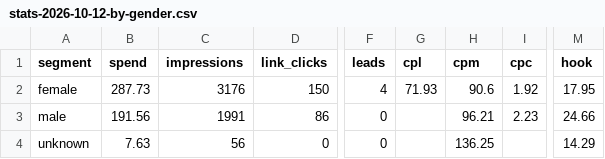
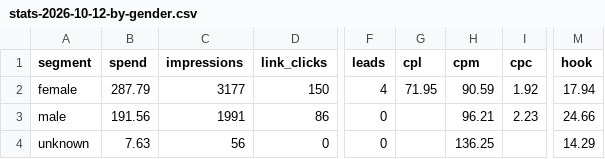
Before and after one commit to manlizard-sys/MetaADS2026, a CSV file: build/reports/stats-2026-10-12-by-gender.csv, drawn as a sheet; only a part is shown, gaps mark what is left out; the diff names each change by its address in the sheet, - before the commit and + after, or states it on an @@ line.

```diff
--- a/build/reports/stats-2026-10-12-by-gender.csv
+++ b/build/reports/stats-2026-10-12-by-gender.csv
-B2 (spend): 287.73
+B2 (spend): 287.79
-C2 (impressions): 3176
+C2 (impressions): 3177
-G2 (cpl): 71.93
+G2 (cpl): 71.95
-H2 (cpm): 90.6
+H2 (cpm): 90.59
-M2 (hook): 17.95
+M2 (hook): 17.94
```
Also changed, not shown: build/reports/stats-2026-10-12-ads.csv, build/reports/stats-2026-10-12-by-age.csv, 9 other files.
